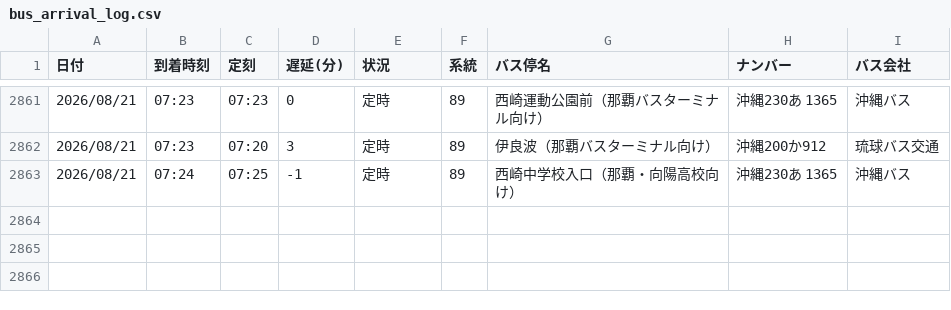
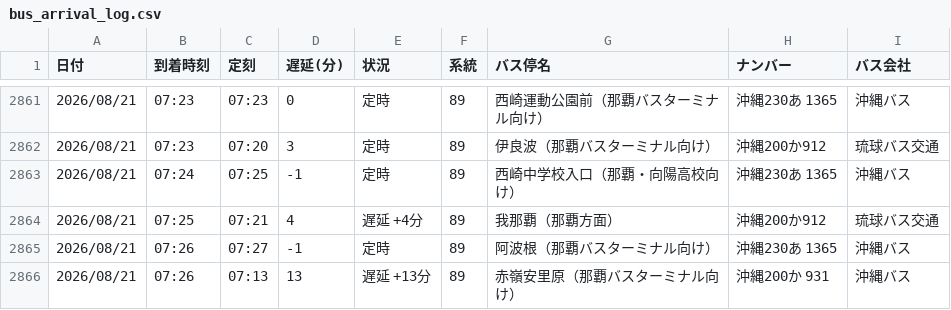
Before and after one commit to uy819/bus-tracker2, a CSV file: data/raw/89_up/bus_arrival_log.csv, drawn as a sheet; only a part is shown, gaps mark what is left out.

```diff
--- a/data/raw/89_up/bus_arrival_log.csv
+++ b/data/raw/89_up/bus_arrival_log.csv
@@ -2863 +2863,4 @@
 2026/08/21,07:24,07:25,-1,定時,89,西崎中学校入口（那覇・向陽高校向け）,沖縄230あ 1365,沖縄バス
+2026/08/21,07:25,07:21,4,遅延 +4分,89,我那覇（那覇方面）,沖縄200か912,琉球バス交通
+2026/08/21,07:26,07:27,-1,定時,89,阿波根（那覇バスターミナル向け）,沖縄230あ 1365,沖縄バス
+2026/08/21,07:26,07:13,13,遅延 +13分,89,赤嶺安里原（那覇バスターミナル向け）,沖縄200か 931,沖縄バス
```
Also changed, not shown: 1 other file.
